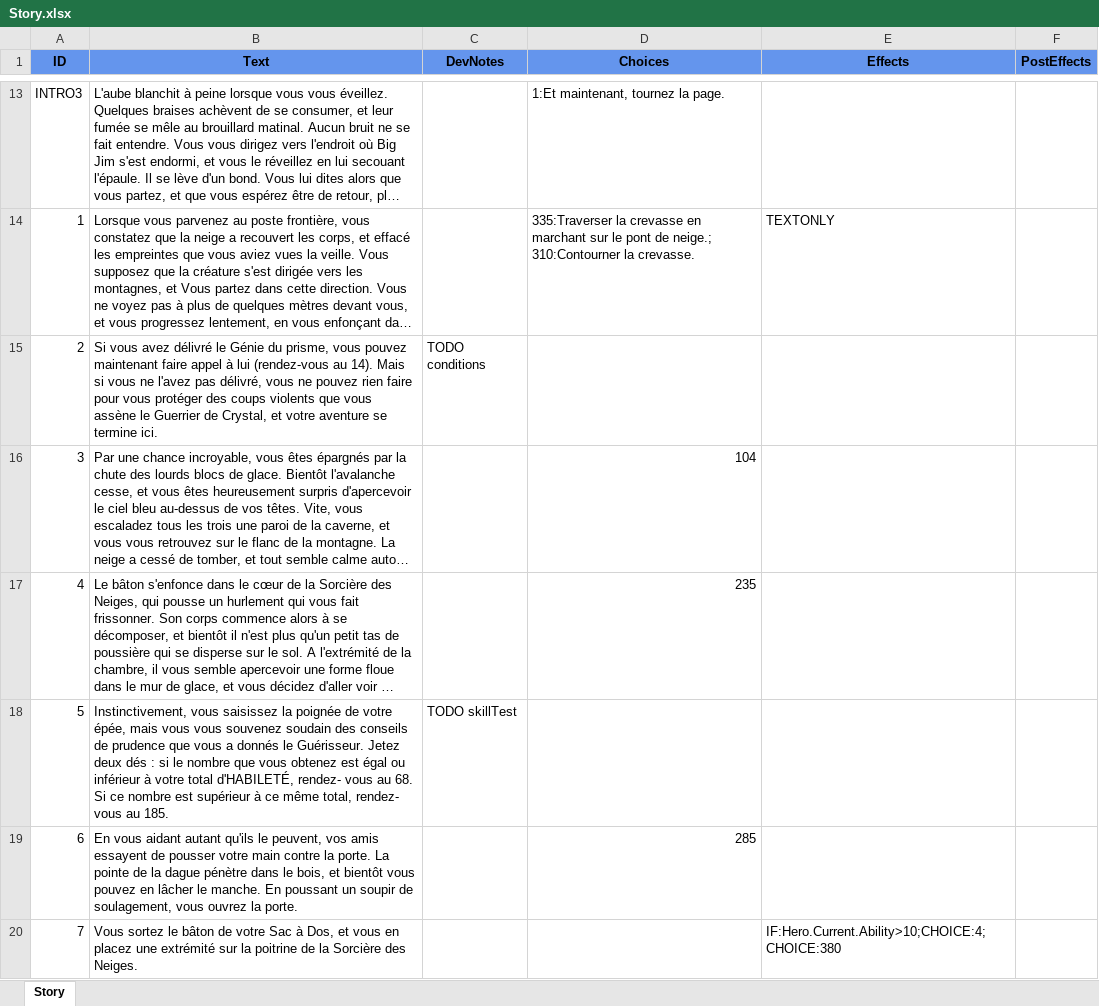
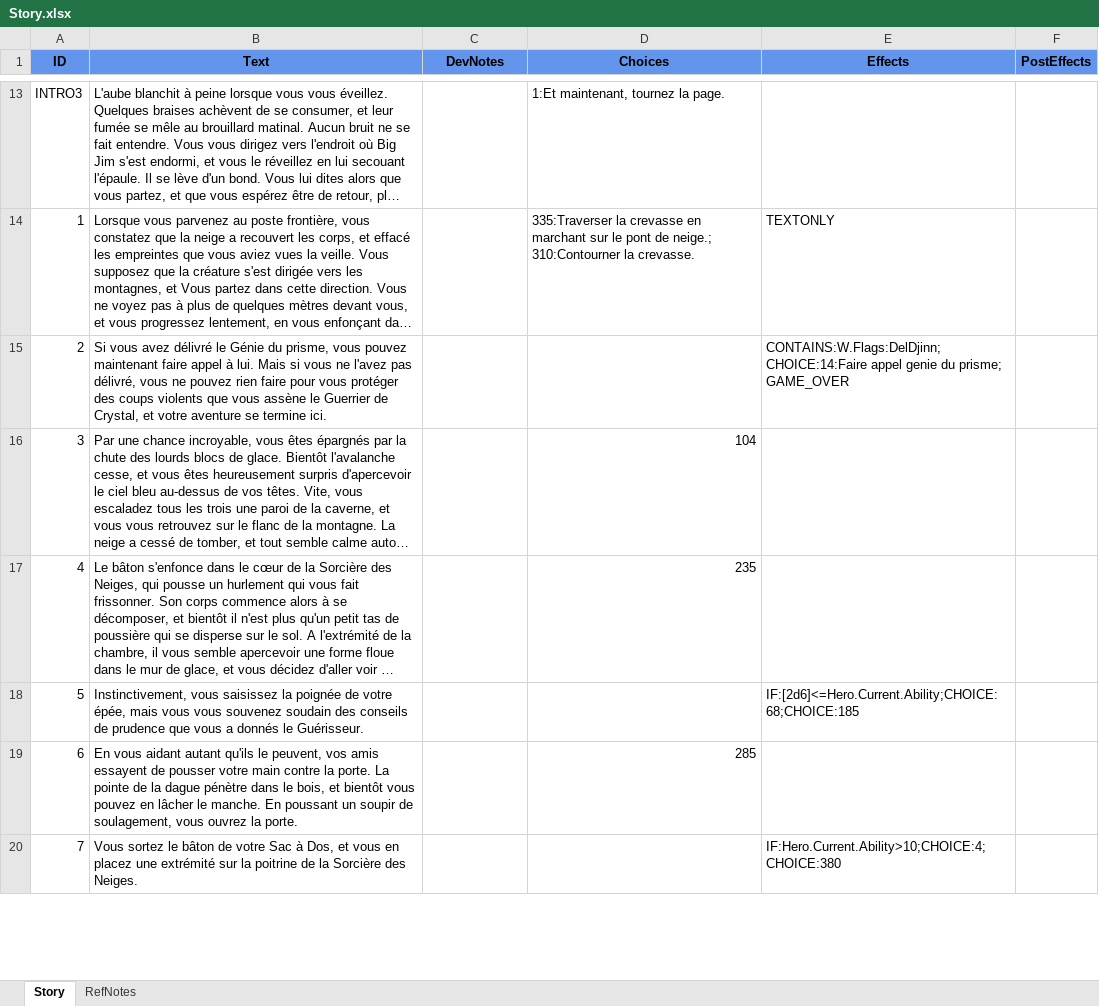
Before and after one commit to Ravath/Storyder, an Excel workbook: Ressources/LaSorciereDesNeiges/Story.xlsx, sheet Story, drawn as a sheet; only a part is shown, gaps mark what is left out; long unchanged cells end in …; values as stored, in another font and other column widths than the file's, no borders; ↵ is a line break in a cell; the diff covers the shown part only; the diff names each change by its address in the sheet, - before the commit and + after, or states it on an @@ line.

Commit message:
Added roll macro to conditions and variable management, added contains test and Array Variables.

```diff
--- a/Ressources/LaSorciereDesNeiges/Story.xlsx (sheet Story)
+++ b/Ressources/LaSorciereDesNeiges/Story.xlsx (sheet Story)
+sheet tab: RefNotes
-B15 (Text): …appel à lui (rendez-vous au 14). Mais si…
+B15 (Text): …appel à lui. Mais si…
-C15 (DevNotes): TODO conditions
+C15 (DevNotes): (empty)
-E15 (Effects): (empty)
+E15 (Effects): CONTAINS:W.Flags:DelDjinn; ↵ CHOICE:14:Faire appel genie du prisme; ↵ GAME_OVER
-B18 (Text): …le Guérisseur. Jetez deux dés : si le nombre que vous obtenez est égal ou inférieur à votre total d'HABILETÉ, rendez- vous au 68. Si ce nombre est supérieur à ce même total, rendez- vous au 185.
+B18 (Text): …le Guérisseur.
-C18 (DevNotes): TODO skillTest
+C18 (DevNotes): (empty)
-E18 (Effects): (empty)
+E18 (Effects): IF:[2d6]<=Hero.Current.Ability;CHOICE:68;CHOICE:185
```
Also changed, not shown: 127 edited cells elsewhere in this sheet, 15 other files.
